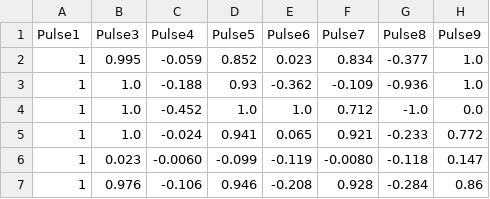
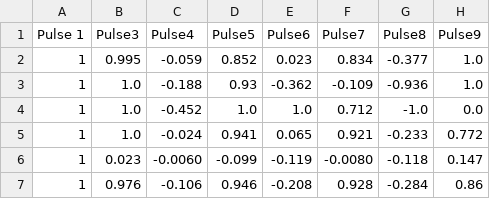
Before and after one commit to vojha-code/BNeuralT, a CSV file: data/ionosphere.csv, drawn as a sheet; only a part is shown; the diff names each change by its address in the sheet, - before the commit and + after, or states it on an @@ line.

Commit message:
data

```diff
--- a/data/ionosphere.csv
+++ b/data/ionosphere.csv
-A1: Pulse1
+A1: Pulse 1
```
